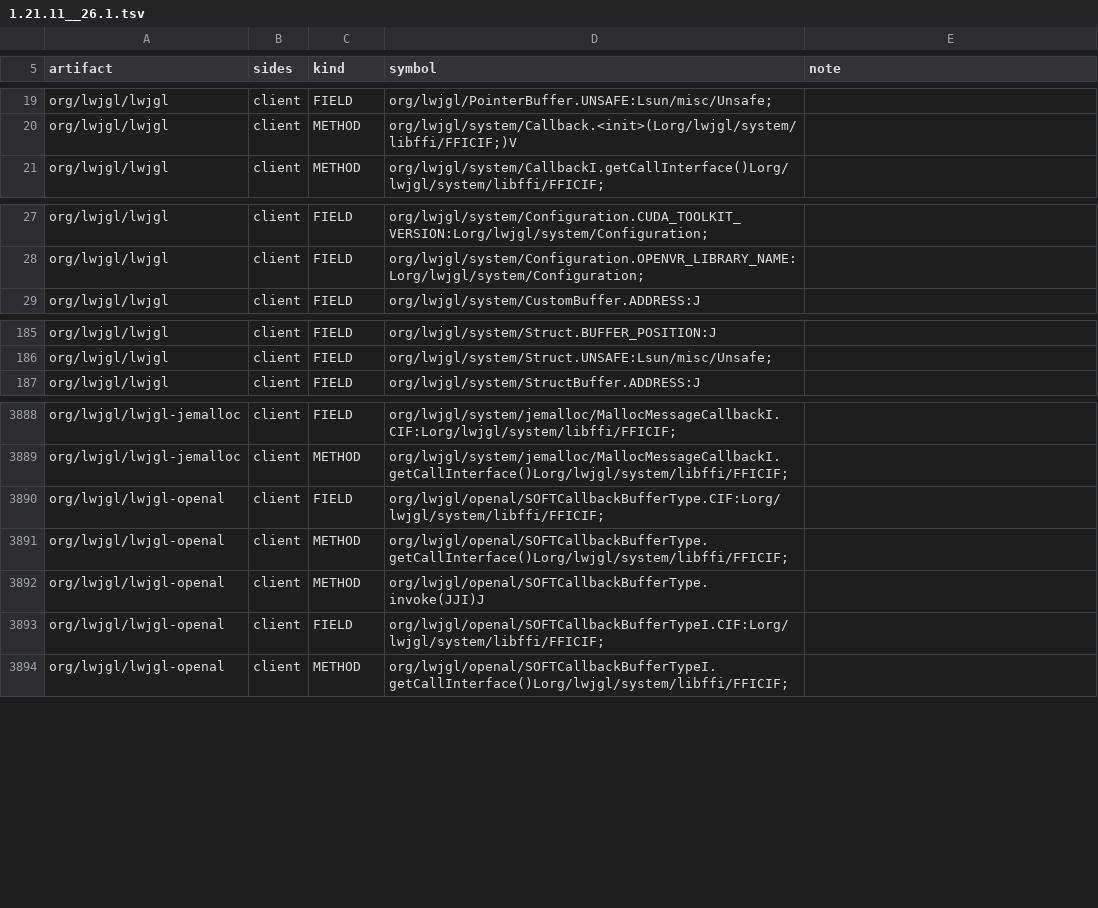
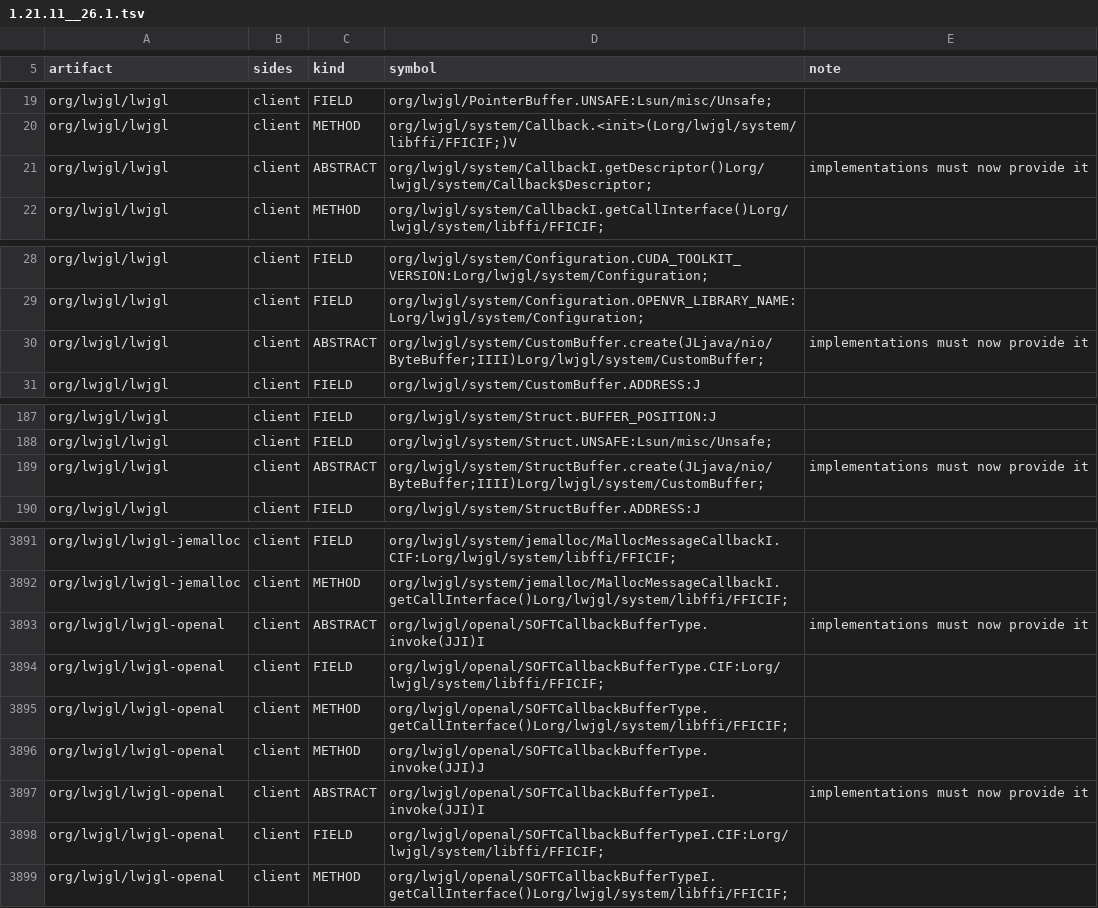
Before and after one commit to dextawa/CenturyBridge, a TSV file: core/segments/damage-lib/1.21.11__26.1.tsv, drawn as a sheet; only a part is shown, gaps mark what is left out; the diff names each change by its address in the sheet, - before the commit and + after, or states it on an @@ line.

```diff
--- a/core/segments/damage-lib/1.21.11__26.1.tsv
+++ b/core/segments/damage-lib/1.21.11__26.1.tsv
+row 21: org/lwjgl/lwjgl | client | ABSTRACT | org/lwjgl/system/CallbackI.getDescriptor()Lorg/lwjgl/system/Callback$Descriptor; | implementations must now provide it
+row 30: org/lwjgl/lwjgl | client | ABSTRACT | org/lwjgl/system/CustomBuffer.create(JLjava/nio/ByteBuffer;IIII)Lorg/lwjgl/system/CustomBuffer; | implementations must now provide it
+row 189: org/lwjgl/lwjgl | client | ABSTRACT | org/lwjgl/system/StructBuffer.create(JLjava/nio/ByteBuffer;IIII)Lorg/lwjgl/system/CustomBuffer; | implementations must now provide it
+row 3893: org/lwjgl/lwjgl-openal | client | ABSTRACT | org/lwjgl/openal/SOFTCallbackBufferType.invoke(JJI)I | implementations must now provide it
+row 3897: org/lwjgl/lwjgl-openal | client | ABSTRACT | org/lwjgl/openal/SOFTCallbackBufferTypeI.invoke(JJI)I | implementations must now provide it
```
Also changed, not shown: core/segments/damage-lib/1.20.1__1.20.2.tsv, core/segments/damage-lib/1.20.2__1.20.3.tsv, 24 other files.
